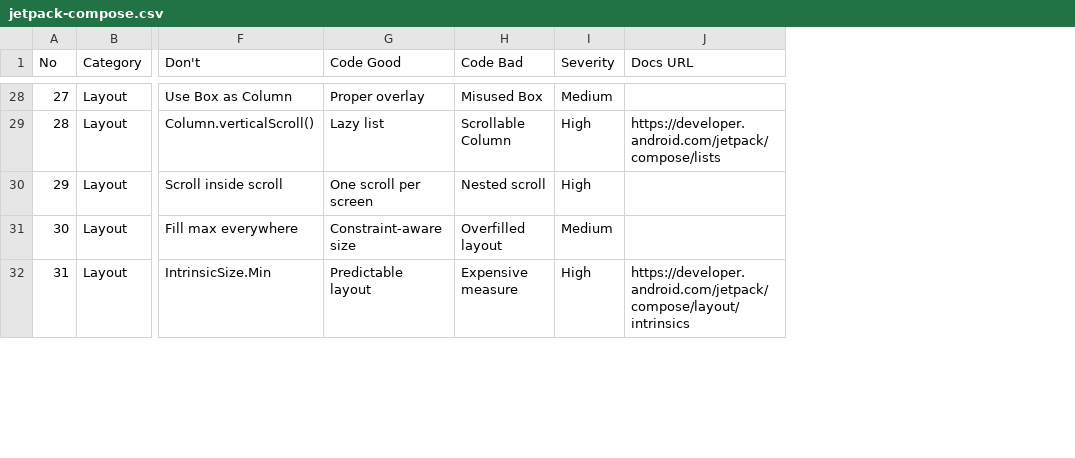
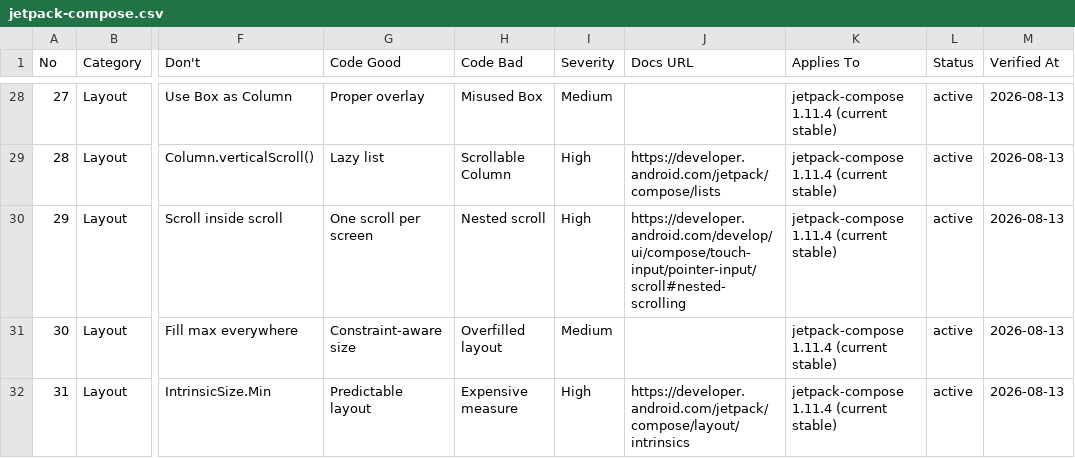
Before and after one commit to otherhan/agent-toolkit, a CSV file: plugins/ui-ux-pro-max/skills/ui-ux-pro-max/data/stacks/jetpack-compose.csv, drawn as a sheet; only a part is shown, gaps mark what is left out; the diff covers the shown part only; the diff names each change by its address in the sheet, - before the commit and + after, or states it on an @@ line.

```diff
--- a/plugins/ui-ux-pro-max/skills/ui-ux-pro-max/data/stacks/jetpack-compose.csv
+++ b/plugins/ui-ux-pro-max/skills/ui-ux-pro-max/data/stacks/jetpack-compose.csv
+column K (Applies To), rows 28-32: all jetpack-compose 1.11.4 (current stable)
+column L (Status), rows 28-32: all active
+column M (Verified At), rows 28-32: all 2026-08-13
-J30 (Docs URL): (empty)
+J30 (Docs URL): https://developer.android.com/develop/ui/compose/touch-input/pointer-input/scroll#nested-scrolling
```
Also changed, not shown: 13 edited cells elsewhere in this file, plugins/ui-ux-pro-max/skills/ui-ux-pro-max/data/motion.csv, plugins/ui-ux-pro-max/skills/ui-ux-pro-max/data/stacks/html-tailwind.csv, 55 other files.
